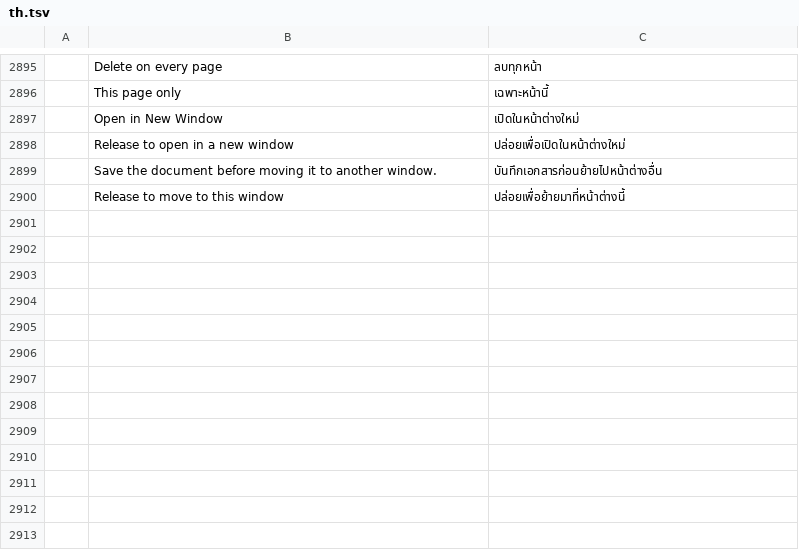
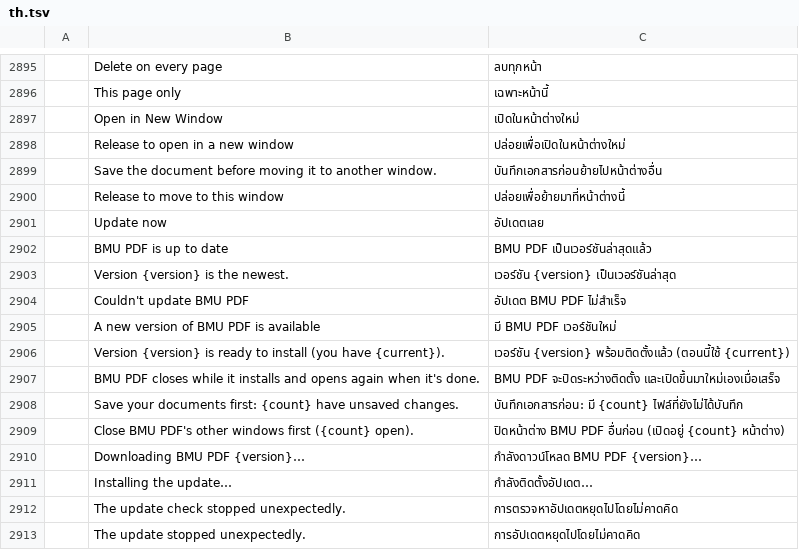
Before and after one commit to Siraphop-IT/pdfcraft, a TSV file: crates/ui-egui/src/i18n/th.tsv, drawn as a sheet; only a part is shown, gaps mark what is left out; the diff names each change by its address in the sheet, - before the commit and + after, or states it on an @@ line.

```diff
--- a/crates/ui-egui/src/i18n/th.tsv
+++ b/crates/ui-egui/src/i18n/th.tsv
+row 2901:  | Update now | อัปเดตเลย
+row 2902:  | BMU PDF is up to date | BMU PDF เป็นเวอร์ชันล่าสุดแล้ว
+row 2903:  | Version {version} is the newest. | เวอร์ชัน {version} เป็นเวอร์ชันล่าสุด
+row 2904:  | Couldn't update BMU PDF | อัปเดต BMU PDF ไม่สำเร็จ
+row 2905:  | A new version of BMU PDF is available | มี BMU PDF เวอร์ชันใหม่
+row 2906:  | Version {version} is ready to install (you have {current}). | เวอร์ชัน {version} พร้อมติดตั้งแล้ว (ตอนนี้ใช้ {current})
+row 2907:  | BMU PDF closes while it installs and opens again when it's done. | BMU PDF จะปิดระหว่างติดตั้ง และเปิดขึ้นมาใหม่เองเมื่อเสร็จ
+row 2908:  | Save your documents first: {count} have unsaved changes. | บันทึกเอกสารก่อน: มี {count} ไฟล์ที่ยังไม่ได้บันทึก
+row 2909:  | Close BMU PDF's other windows first ({count} open). | ปิดหน้าต่าง BMU PDF อื่นก่อน (เปิดอยู่ {count} หน้าต่าง)
+row 2910:  | Downloading BMU PDF {version}… | กำลังดาวน์โหลด BMU PDF {version}…
+row 2911:  | Installing the update… | กำลังติดตั้งอัปเดต…
+row 2912:  | The update check stopped unexpectedly. | การตรวจหาอัปเดตหยุดไปโดยไม่คาดคิด
+row 2913:  | The update stopped unexpectedly. | การอัปเดตหยุดไปโดยไม่คาดคิด
```
Also changed, not shown: 30 other files.
